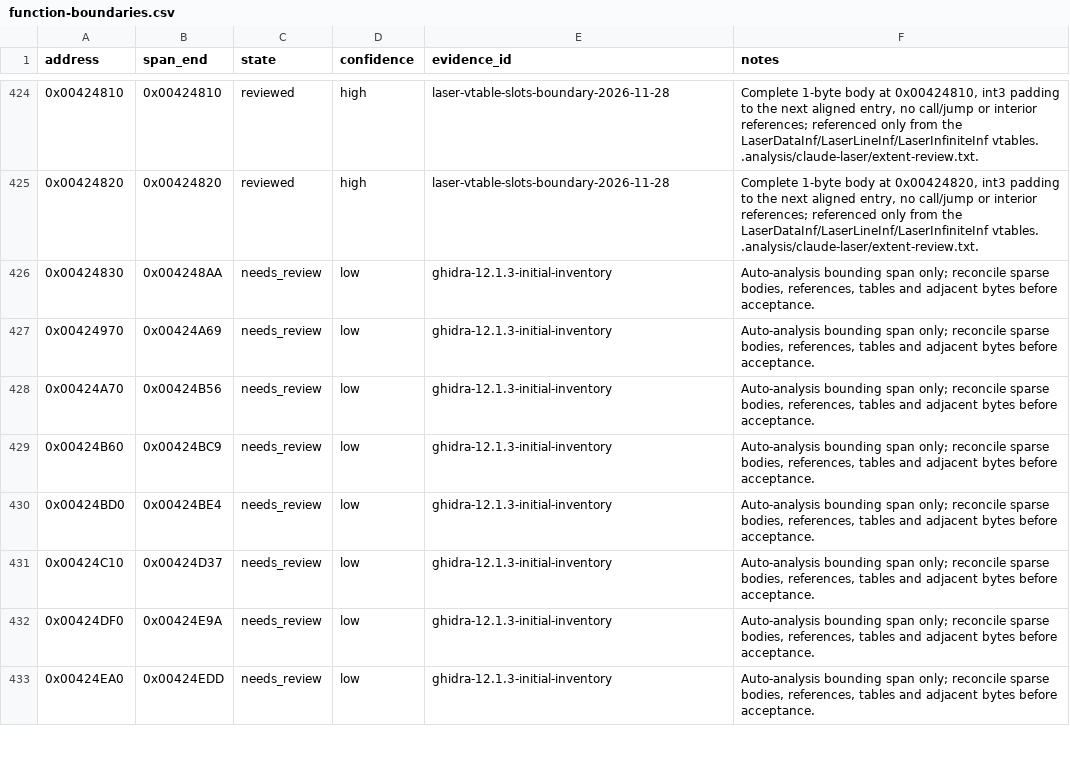
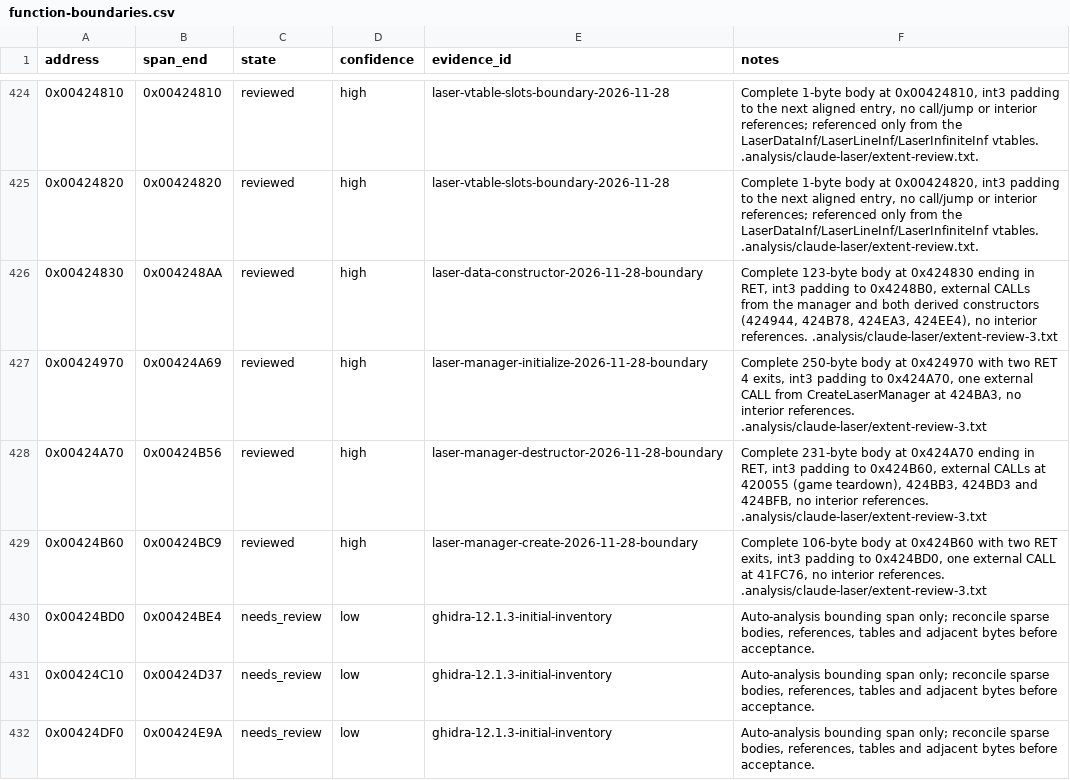
Before and after one commit to N0zoM1z0/th11, a CSV file: config/function-boundaries.csv, drawn as a sheet; only a part is shown, gaps mark what is left out; the shorter side is filled out with more unchanged rows.

```diff
--- a/config/function-boundaries.csv
+++ b/config/function-boundaries.csv
@@ -425,6 +425,6 @@ address,span_end,state,confidence,evidence_id,notes
 0x00424820,0x00424820,reviewed,high,laser-vtable-slots-boundary-2026-11-28,"Complete 1-byte body at 0x00424820, int3 padding to the next aligned entry, no call/jump or interior references; referenced only from the LaserDataInf/LaserLineInf/LaserInfiniteInf vtables. .analysis/claude-laser/extent-review.txt."
-0x00424830,0x004248AA,needs_review,low,ghidra-12.1.3-initial-inventory,"Auto-analysis bounding span only; reconcile sparse bodies, references, tables and adjacent bytes before acceptance."
-0x00424970,0x00424A69,needs_review,low,ghidra-12.1.3-initial-inventory,"Auto-analysis bounding span only; reconcile sparse bodies, references, tables and adjacent bytes before acceptance."
-0x00424A70,0x00424B56,needs_review,low,ghidra-12.1.3-initial-inventory,"Auto-analysis bounding span only; reconcile sparse bodies, references, tables and adjacent bytes before acceptance."
-0x00424B60,0x00424BC9,needs_review,low,ghidra-12.1.3-initial-inventory,"Auto-analysis bounding span only; reconcile sparse bodies, references, tables and adjacent bytes before acceptance."
+0x00424830,0x004248AA,reviewed,high,laser-data-constructor-2026-11-28-boundary,"Complete 123-byte body at 0x424830 ending in RET, int3 padding to 0x4248B0, external CALLs from the manager and both derived constructors (424944, 424B78, 424EA3, 424EE4), no interior references. .analysis/claude-laser/extent-review-3.txt"
+0x00424970,0x00424A69,reviewed,high,laser-manager-initialize-2026-11-28-boundary,"Complete 250-byte body at 0x424970 with two RET 4 exits, int3 padding to 0x424A70, one external CALL from CreateLaserManager at 424BA3, no interior references. .analysis/claude-laser/extent-review-3.txt"
+0x00424A70,0x00424B56,reviewed,high,laser-manager-destructor-2026-11-28-boundary,"Complete 231-byte body at 0x424A70 ending in RET, int3 padding to 0x424B60, external CALLs at 420055 (game teardown), 424BB3, 424BD3 and 424BFB, no interior references. .analysis/claude-laser/extent-review-3.txt"
+0x00424B60,0x00424BC9,reviewed,high,laser-manager-create-2026-11-28-boundary,"Complete 106-byte body at 0x424B60 with two RET exits, int3 padding to 0x424BD0, one external CALL at 41FC76, no interior references. .analysis/claude-laser/extent-review-3.txt"
 0x00424BD0,0x00424BE4,needs_review,low,ghidra-12.1.3-initial-inventory,"Auto-analysis bounding span only; reconcile sparse bodies, references, tables and adjacent bytes before acceptance."
```
Also changed, not shown: config/function-origins.csv, config/implemented.csv, 11 other files.
